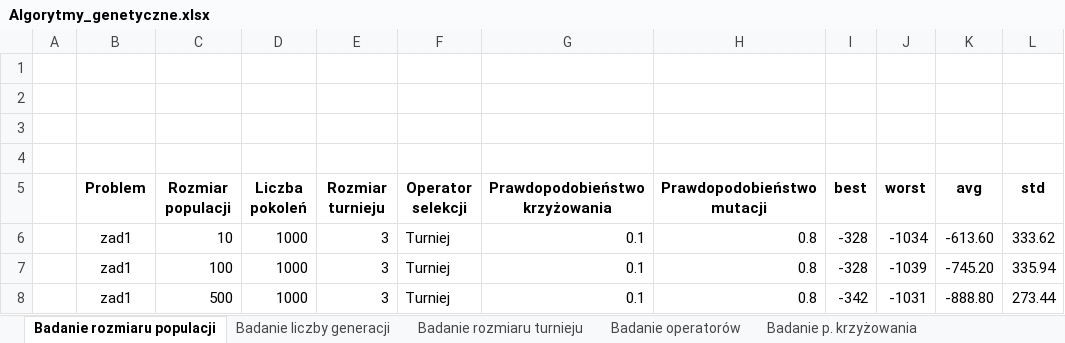
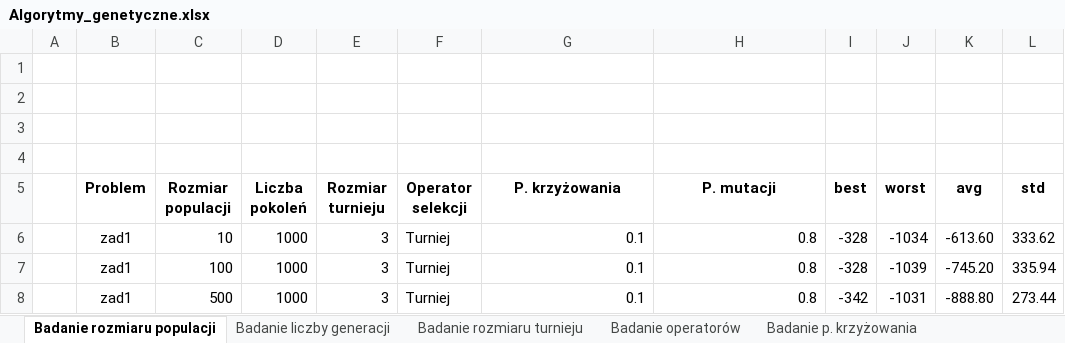
Before and after one commit to tojatos/SI, an Excel workbook: docs/Algorytmy_genetyczne.xlsx, sheet Badanie rozmiaru populacji, drawn as a sheet; only a part is shown; values as stored, in another font and other column widths than the file's, no borders; charts and pictures not drawn; the diff names each change by its address in the sheet, - before the commit and + after, or states it on an @@ line.

```diff
--- a/docs/Algorytmy_genetyczne.xlsx (sheet Badanie rozmiaru populacji)
+++ b/docs/Algorytmy_genetyczne.xlsx (sheet Badanie rozmiaru populacji)
-G5: Prawdopodobieństwo krzyżowania
+G5: P. krzyżowania
-H5: Prawdopodobieństwo mutacji
+H5: P. mutacji
```
Also changed, not shown: 2 other files.
